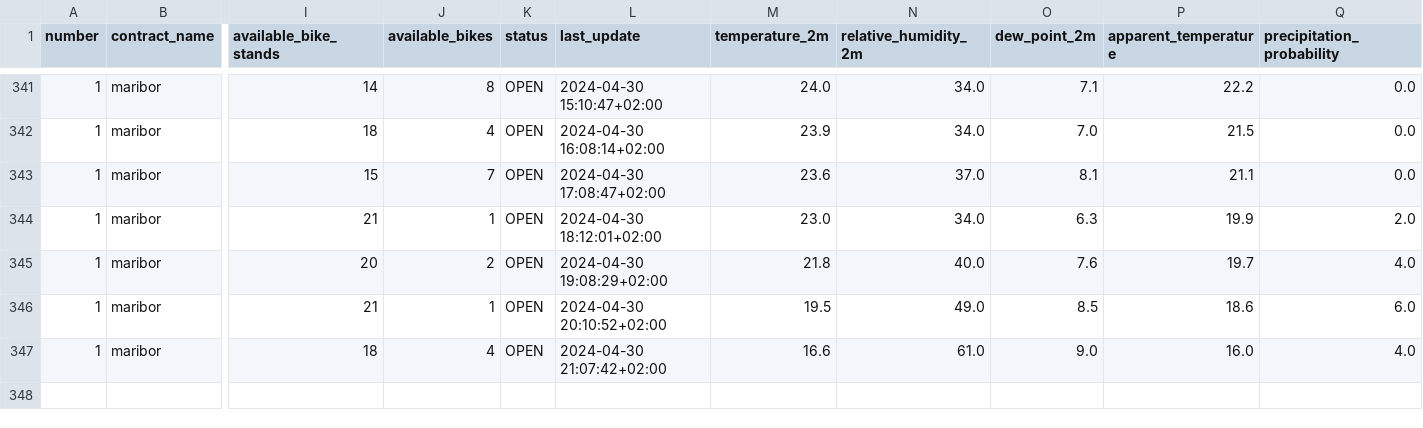
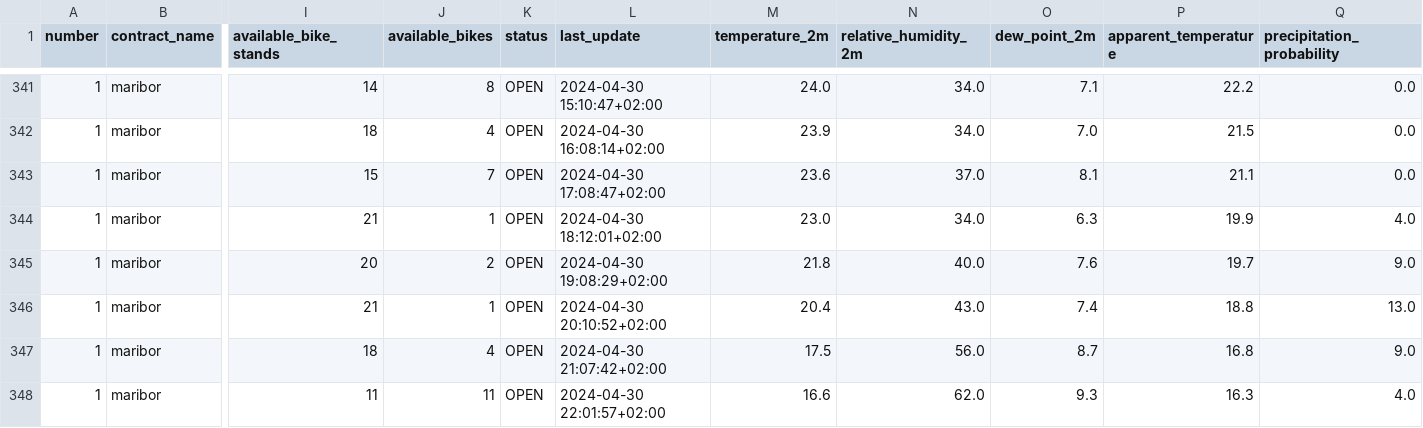
Before and after one commit to PetelinekBenjamin/ML1, a CSV file: data/processed/GOSPOSVETSKA C - TURNERJEVA UL.csv, drawn as a sheet; only a part is shown, gaps mark what is left out; rows hold the shown columns only; the diff names each change by its address in the sheet, - before the commit and + after, or states it on an @@ line.

```diff
--- a/data/processed/GOSPOSVETSKA C - TURNERJEVA UL.csv
+++ b/data/processed/GOSPOSVETSKA C - TURNERJEVA UL.csv
-Q344 (precipitation_probability): 2.0
+Q344 (precipitation_probability): 4.0
-Q345 (precipitation_probability): 4.0
+Q345 (precipitation_probability): 9.0
-M346 (temperature_2m): 19.5
+M346 (temperature_2m): 20.4
-N346 (relative_humidity_2m): 49.0
+N346 (relative_humidity_2m): 43.0
-O346 (dew_point_2m): 8.5
+O346 (dew_point_2m): 7.4
-P346 (apparent_temperature): 18.6
+P346 (apparent_temperature): 18.8
-Q346 (precipitation_probability): 6.0
+Q346 (precipitation_probability): 13.0
-M347 (temperature_2m): 16.6
+M347 (temperature_2m): 17.5
-N347 (relative_humidity_2m): 61.0
+N347 (relative_humidity_2m): 56.0
-O347 (dew_point_2m): 9.0
+O347 (dew_point_2m): 8.7
-P347 (apparent_temperature): 16.0
+P347 (apparent_temperature): 16.8
-Q347 (precipitation_probability): 4.0
+Q347 (precipitation_probability): 9.0
+row 348: 1 | maribor | 11 | 11 | OPEN | 2024-04-30 22:01:57+02:00 | 16.6 | 62.0 | 9.3 | 16.3 | 4.0
```
Also changed, not shown: 2 other files.
